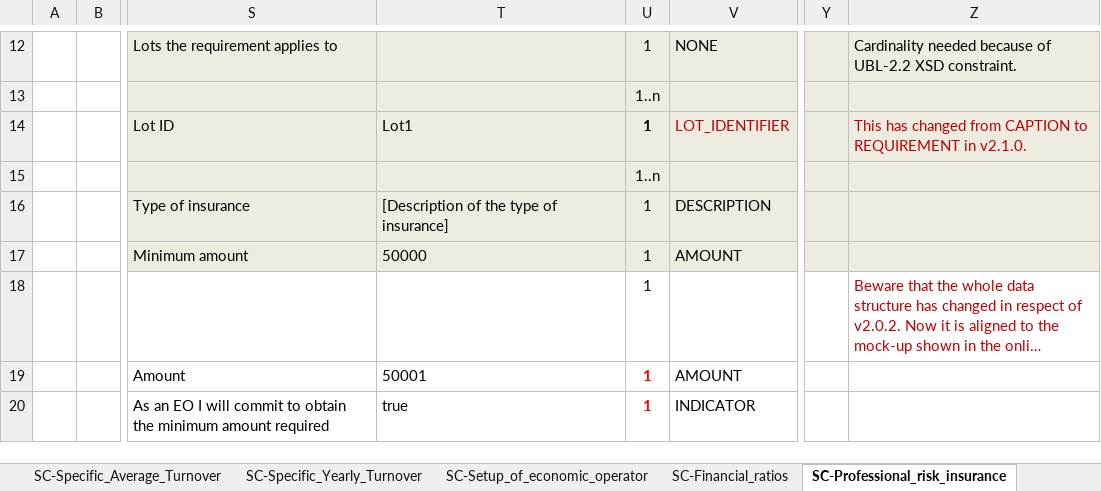
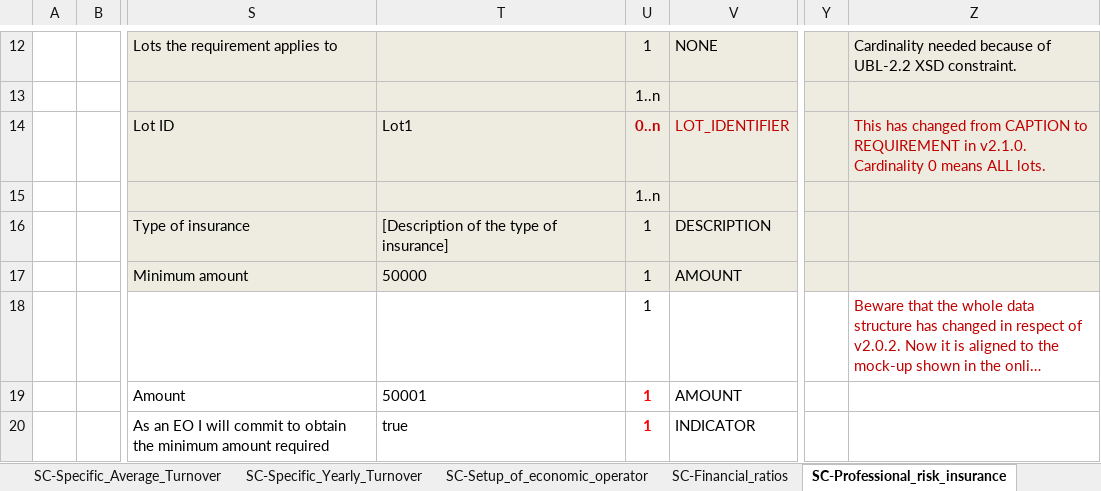
Before and after one commit to OP-TED/ESPD-EDM, an Excel workbook: docs/src/main/asciidoc/dist/cl/xlsx/ESPD-CriteriaTaxonomy-SELFCONTAINED-V2.1.0.xlsx, sheet SC-Professional_risk_insurance, drawn as a sheet; only a part is shown, gaps mark what is left out; long unchanged cells end in …; values as stored, in another font and other column widths than the file's, no borders; the diff names each change by its address in the sheet, - before the commit and + after, or states it on an @@ line.

```diff
--- a/docs/src/main/asciidoc/dist/cl/xlsx/ESPD-CriteriaTaxonomy-SELFCONTAINED-V2.1.0.xlsx (sheet SC-Professional_risk_insurance)
+++ b/docs/src/main/asciidoc/dist/cl/xlsx/ESPD-CriteriaTaxonomy-SELFCONTAINED-V2.1.0.xlsx (sheet SC-Professional_risk_insurance)
-U14: 1
+U14: 0..n
-U14 text colour: black
+U14 text colour: #C00000
-Z14: …in v2.1.0.
+Z14: …in v2.1.0. Cardinality 0 means ALL lots.
```
Also changed, not shown: sheet SC-Suitability-II, sheet SC-Other_economic_or_financial, sheet SC-References, 1 other file.
